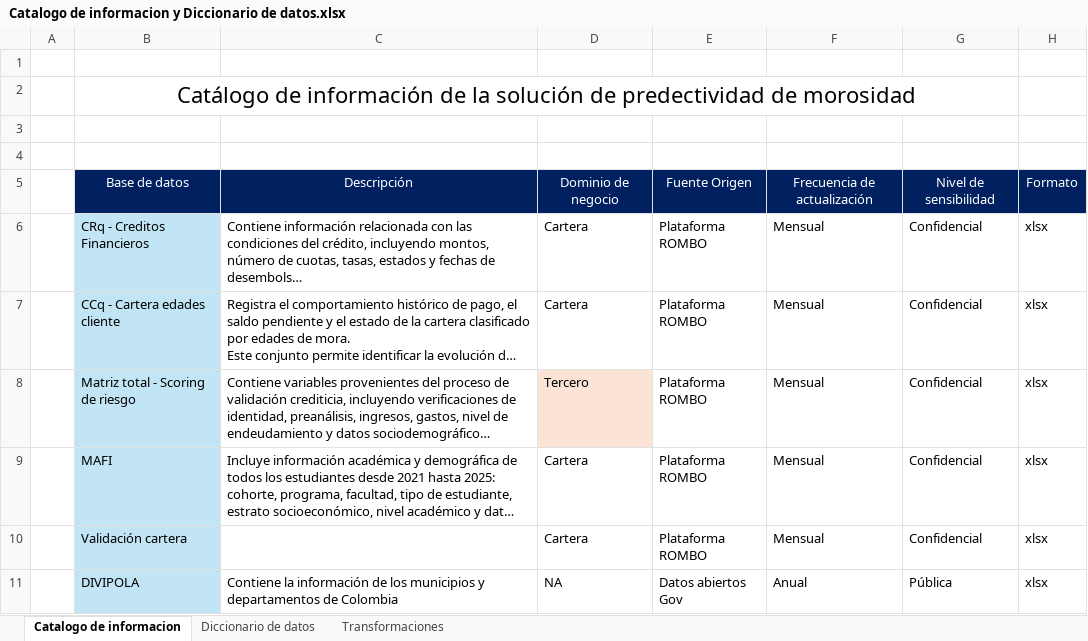
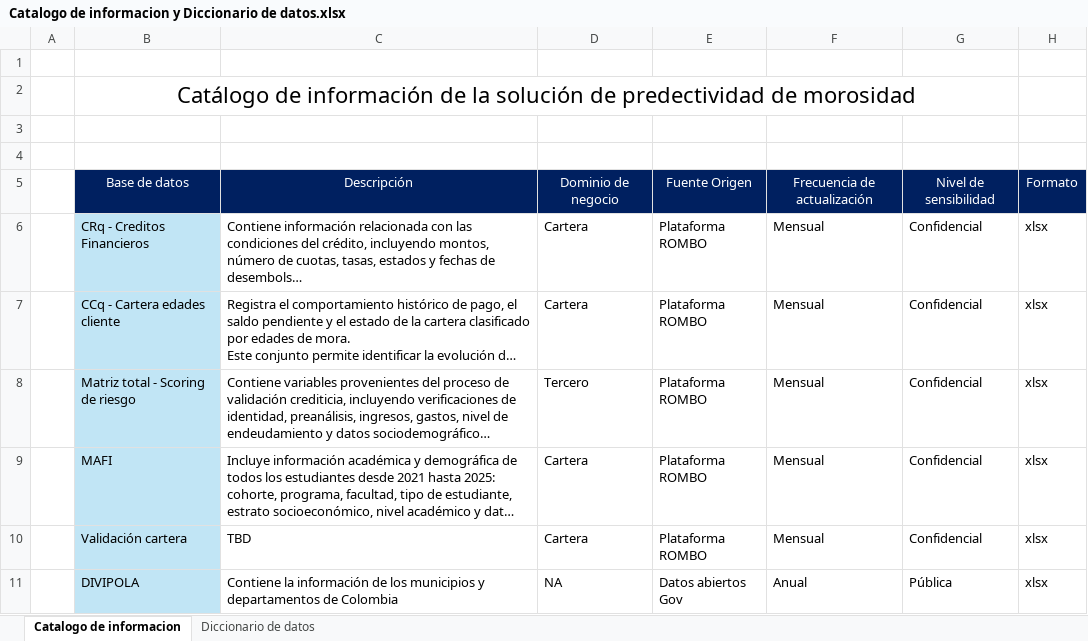
Before and after one commit to CarolinaFuentes13/Prediccion_Morosidad_Estudiantil, an Excel workbook: Documentation/Catalogo de informacion y Diccionario de datos.xlsx, sheet Catalogo de informacion, drawn as a sheet; long unchanged cells end in …; values as stored, in another font and other column widths than the file's, no borders; the diff names each change by its address in the sheet, - before the commit and + after, or states it on an @@ line.

```diff
--- a/Documentation/Catalogo de informacion y Diccionario de datos.xlsx (sheet Catalogo de informacion)
+++ b/Documentation/Catalogo de informacion y Diccionario de datos.xlsx (sheet Catalogo de informacion)
-sheet tab: Transformaciones
-D8 fill: #FBE3D6
+D8 fill: none
-C10: (empty)
+C10: TBD
```
Also changed, not shown: 4 other files.
